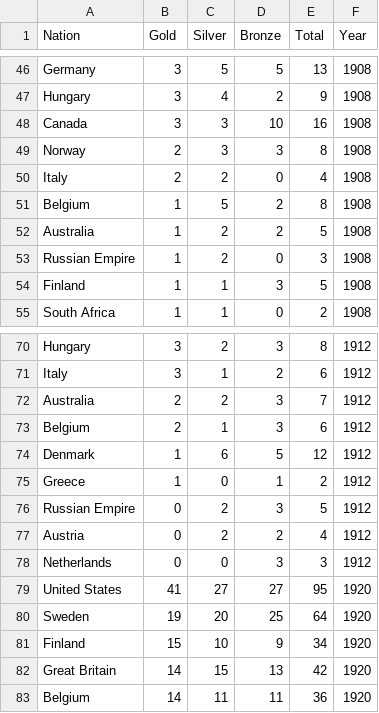
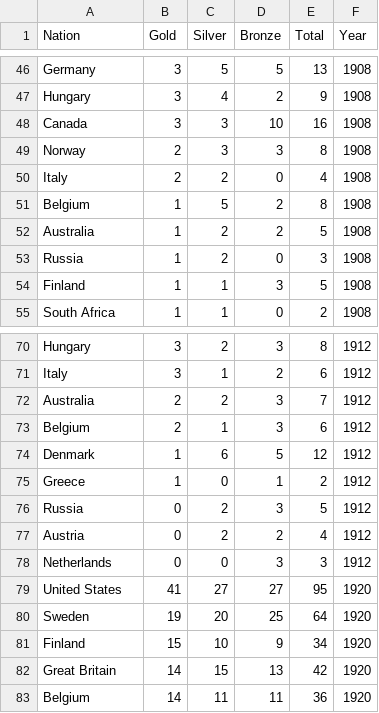
Before and after one commit to enri0310/final-exam, a CSV file: dataframes/medals.csv, drawn as a sheet; only a part is shown, gaps mark what is left out.

Commit message:
sistemato errore nel DF per la Russia

```diff
--- a/dataframes/medals.csv
+++ b/dataframes/medals.csv
@@ -52,3 +52,3 @@ Belgium,1,5,2,8,1908
 Australia,1,2,2,5,1908
-Russian Empire,1,2,0,3,1908
+Russia,1,2,0,3,1908
 Finland,1,1,3,5,1908
@@ -75,3 +75,3 @@ Denmark,1,6,5,12,1912
 Greece,1,0,1,2,1912
-Russian Empire,0,2,3,5,1912
+Russia,0,2,3,5,1912
 Austria,0,2,2,4,1912
```
Also changed, not shown: 1 other file.
